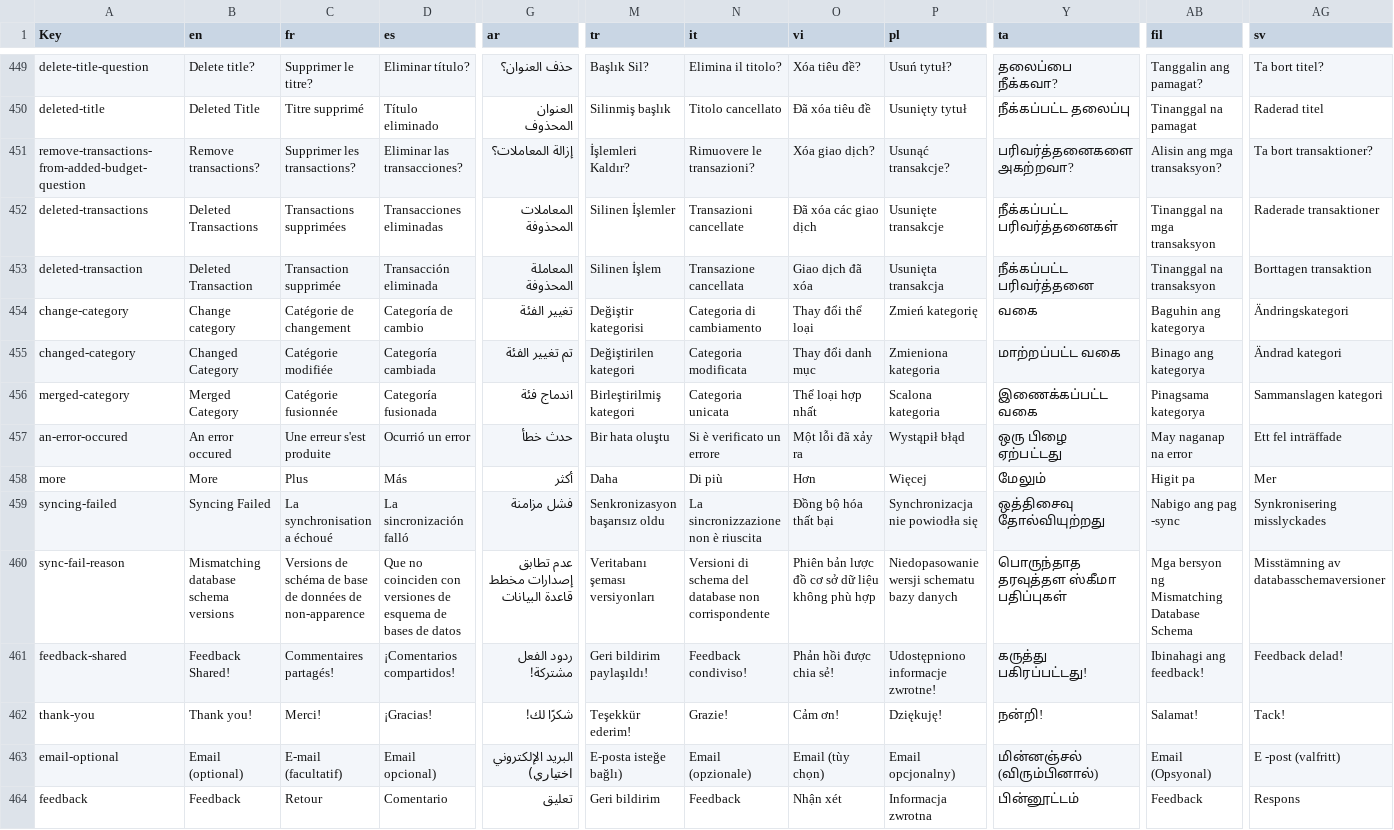
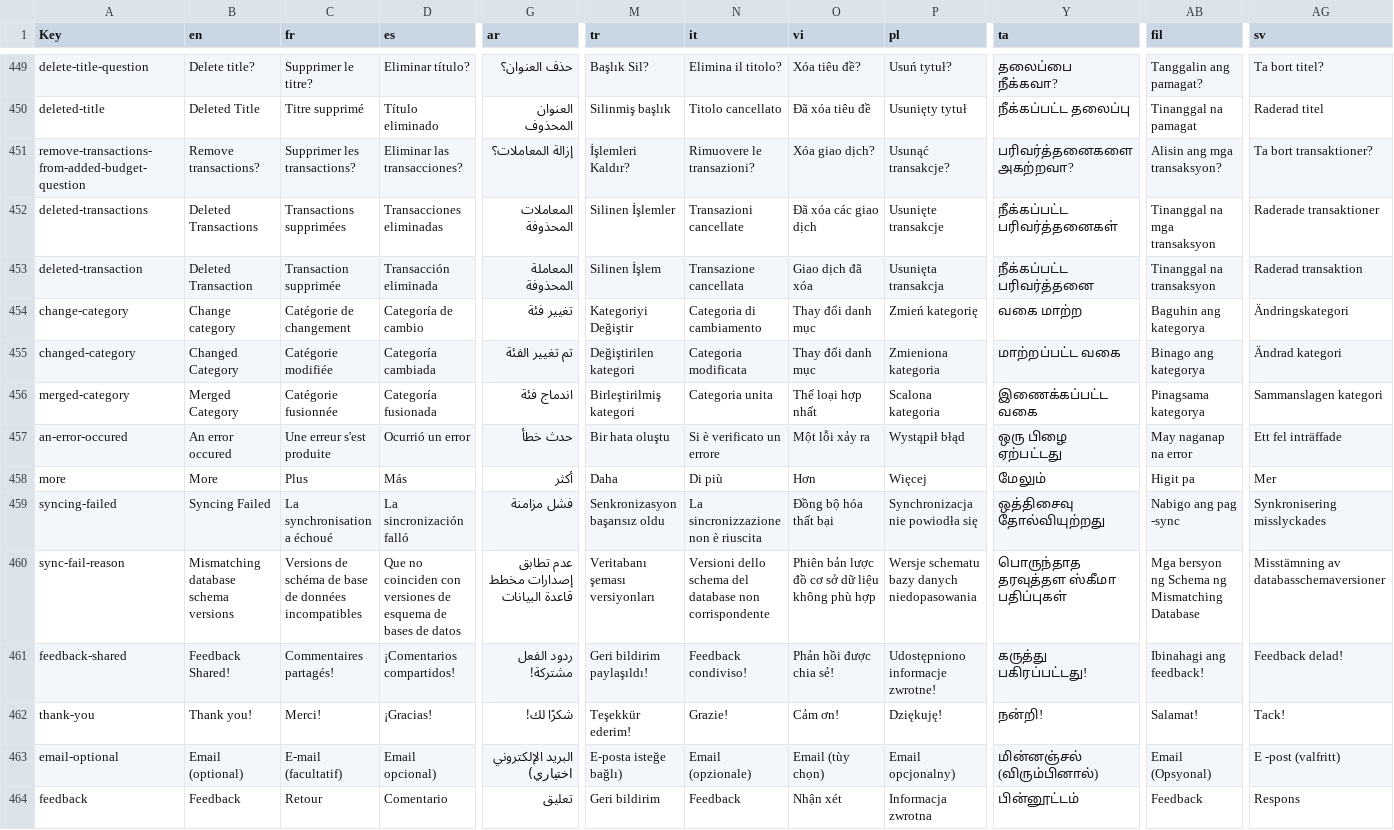
Before and after one commit to jameskokoska/Cashew, a CSV file: budget/assets/translations/translations.csv, drawn as a sheet; only a part is shown, gaps mark what is left out; the diff covers the shown part only; the diff names each change by its address in the sheet, - before the commit and + after, or states it on an @@ line.

```diff
--- a/budget/assets/translations/translations.csv
+++ b/budget/assets/translations/translations.csv
-AG453 (sv): Borttagen transaktion
+AG453 (sv): Raderad transaktion
-G454 (ar): تغيير الفئة
+G454 (ar): تغيير فئة
-M454 (tr): Değiştir kategorisi
+M454 (tr): Kategoriyi Değiştir
-O454 (vi): Thay đổi thể loại
+O454 (vi): Thay đổi danh mục
-Y454 (ta): வகை
+Y454 (ta): வகை மாற்ற
-N456 (it): Categoria unicata
+N456 (it): Categoria unita
-O457 (vi): Một lỗi đã xảy ra
+O457 (vi): Một lỗi xảy ra
-C460 (fr): …de données de non-apparence
+C460 (fr): …de données incompatibles
-N460 (it): Versioni di schema del…
+N460 (it): Versioni dello schema del…
-P460 (pl): Niedopasowanie wersji schematu bazy danych
+P460 (pl): Wersje schematu bazy danych niedopasowania
-AB460 (fil): Mga bersyon ng Mismatching Database Schema
+AB460 (fil): Mga bersyon ng Schema ng Mismatching Database
```
Also changed, not shown: 3 added rows and 67 edited cells elsewhere in this file, 57 other files.
